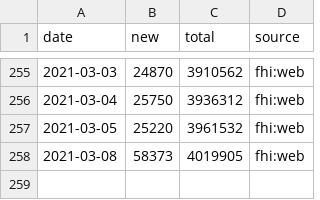
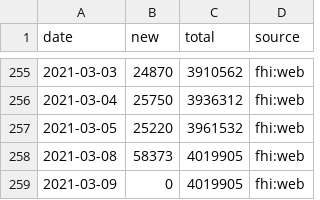
Before and after one commit to frefrik/covid19norge-data, a CSV file: data/tested.csv, drawn as a sheet; only a part is shown, gaps mark what is left out; the diff names each change by its address in the sheet, - before the commit and + after, or states it on an @@ line.

Commit message:
Update tested.csv 2021-03-09 13:10:03

```diff
--- a/data/tested.csv
+++ b/data/tested.csv
+row 259: 2021-03-09 | 0 | 4019905 | fhi:web
```
